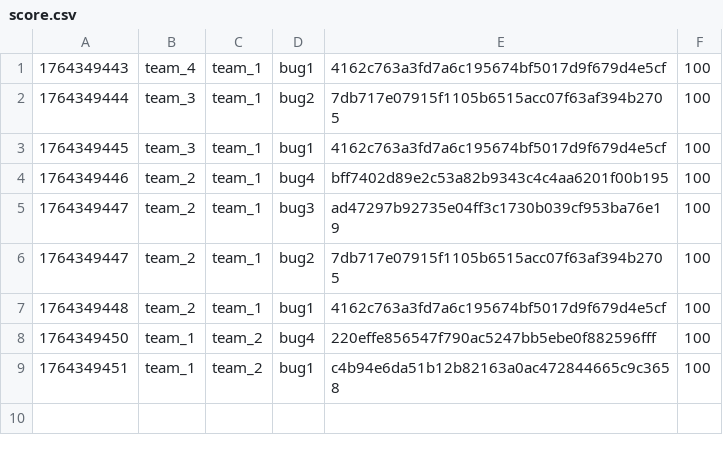
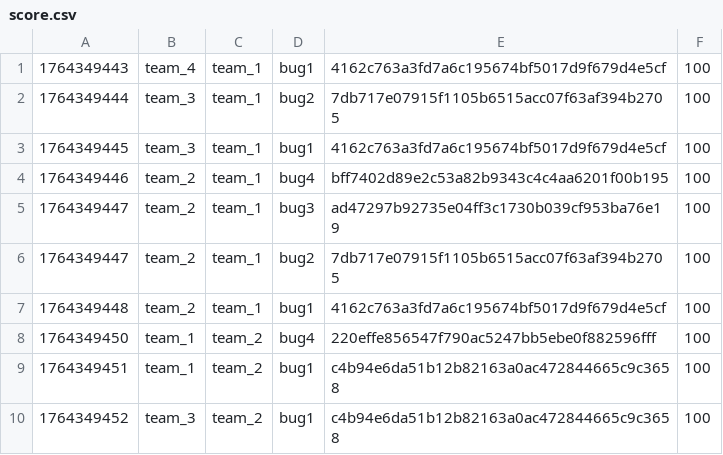
Before and after one commit to hspace-io/2025w-gitctf-score, a CSV file: score.csv, drawn as a sheet.

Commit message:
[Score] team_3 +100
team_3 attacked `bug1` c4b94e6da51b12b82163a0ac472844665c9c3658 of team_2

```diff
--- a/score.csv
+++ b/score.csv
@@ -9 +9,2 @@
 1764349451,team_1,team_2,bug1,c4b94e6da51b12b82163a0ac472844665c9c3658,100
+1764349452,team_3,team_2,bug1,c4b94e6da51b12b82163a0ac472844665c9c3658,100
```
